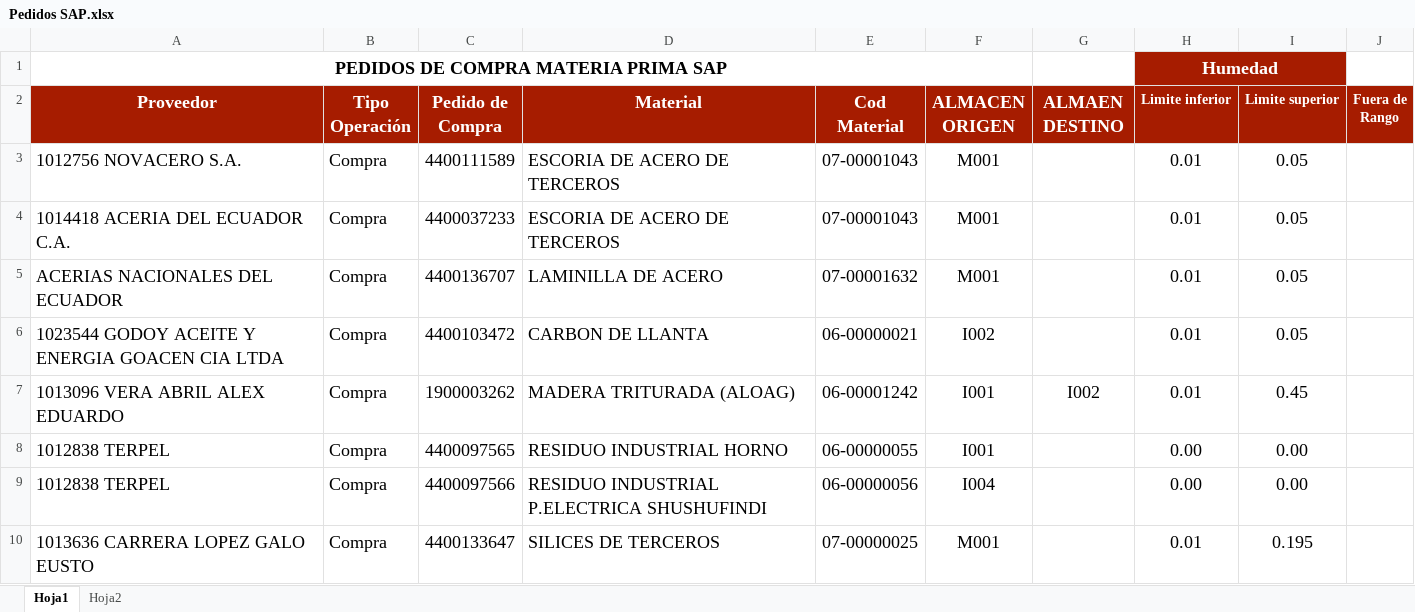
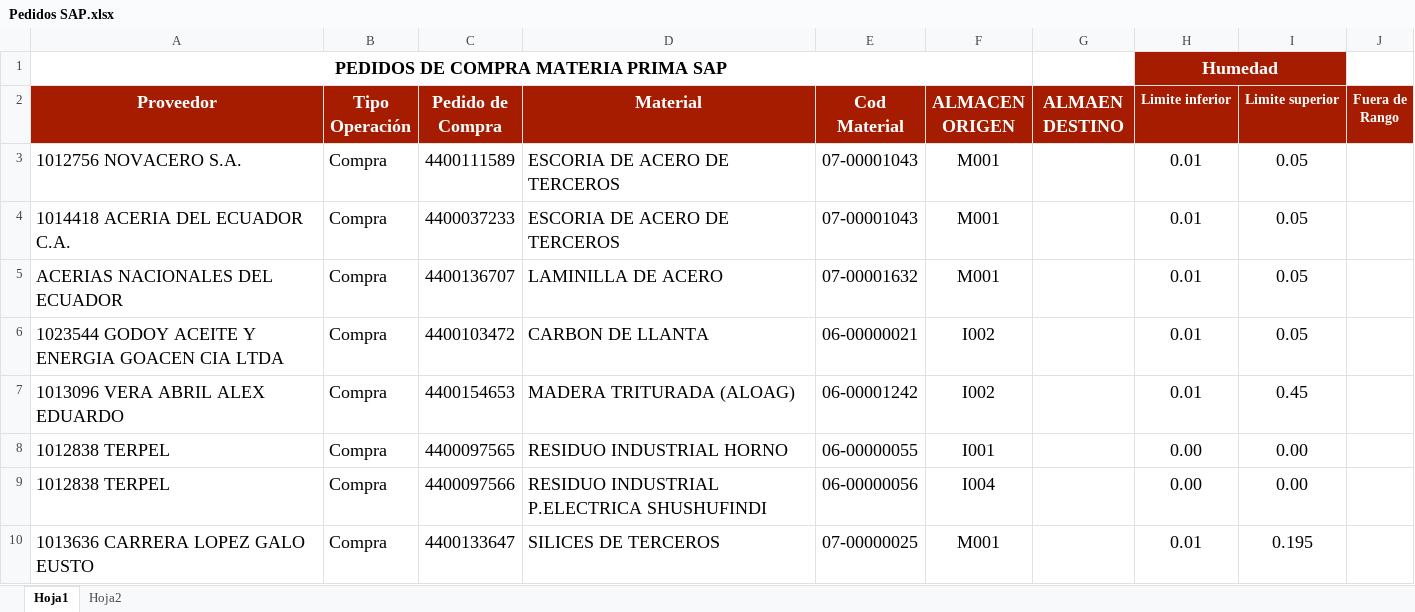
Before and after one commit to BenCruzSar95/uipathunacem, an Excel workbook: Robot Facturación Materia Prima/Config/Descargas/Pedidos SAP.xlsx, sheet Hoja1, drawn as a sheet; only a part is shown; values as stored, in another font and other column widths than the file's, no borders; the diff names each change by its address in the sheet, - before the commit and + after, or states it on an @@ line.

```diff
--- a/Robot Facturación Materia Prima/Config/Descargas/Pedidos SAP.xlsx (sheet Hoja1)
+++ b/Robot Facturación Materia Prima/Config/Descargas/Pedidos SAP.xlsx (sheet Hoja1)
-C7 (Pedido de Compra): 1900003262
+C7 (Pedido de Compra): 4400154653
-F7 (ALMACEN ORIGEN): I001
+F7 (ALMACEN ORIGEN): I002
-G7 (ALMAEN DESTINO): I002
+G7 (ALMAEN DESTINO): (empty)
```
Also changed, not shown: Robot Facturación Materia Prima/Config/Descargas/ZMM023.XLSX, Robot Facturación Materia Prima/Config/Dia_Ejecucion.xlsx, 26 other files.
